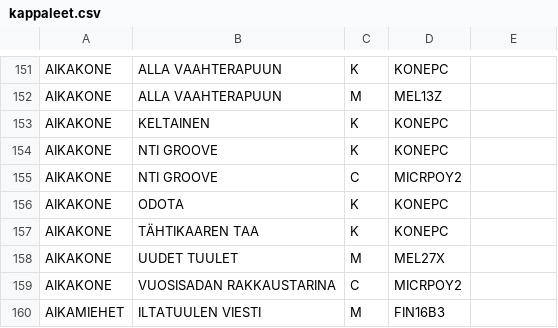
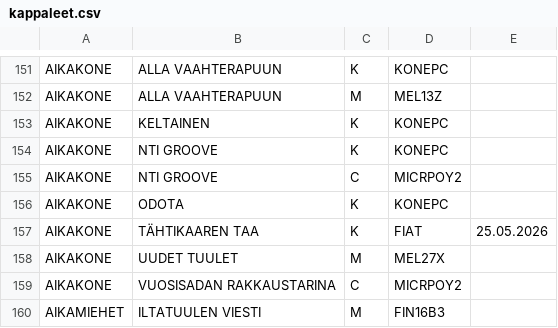
Before and after one commit to LamminHovi/Karaokelista, a CSV file: kappaleet.csv, drawn as a sheet; only a part is shown, gaps mark what is left out.

Commit message:
Update kappaleet.csv

```diff
--- a/kappaleet.csv
+++ b/kappaleet.csv
@@ -156,3 +156,3 @@ AIKAKONE,NTI GROOVE,C,MICRPOY2,
 AIKAKONE,ODOTA,K,KONEPC,
-AIKAKONE,TÄHTIKAAREN TAA,K,KONEPC,
+AIKAKONE,TÄHTIKAAREN TAA,K,FIAT,25.05.2026
 AIKAKONE,UUDET TUULET,M,MEL27X,
```
